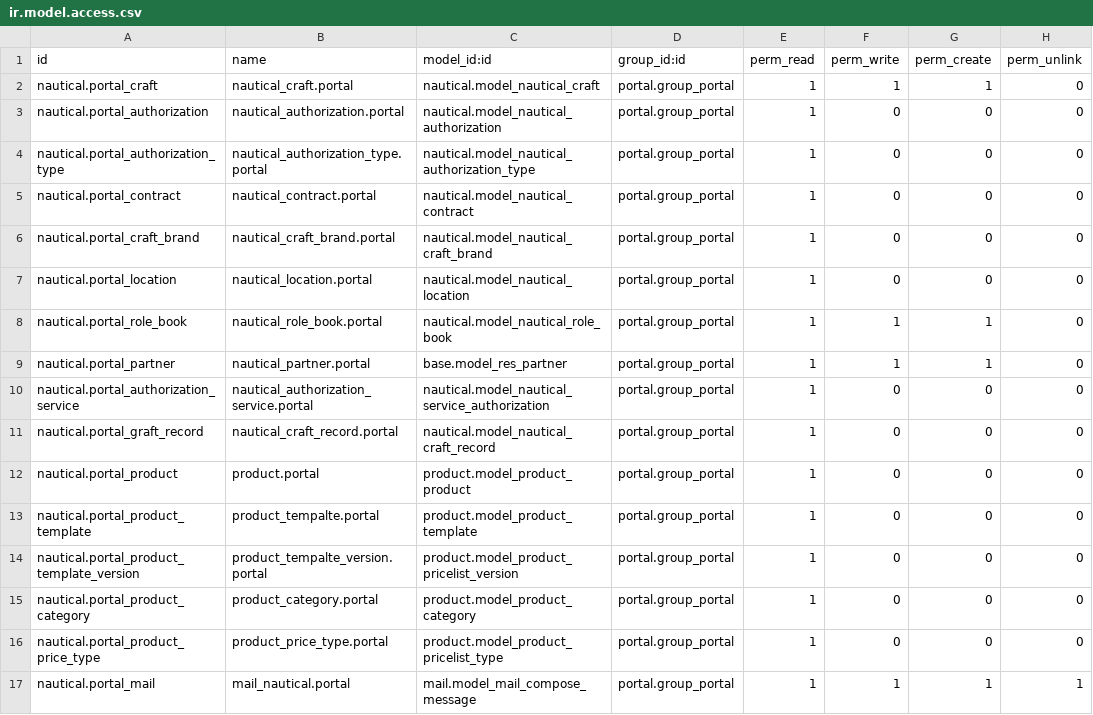
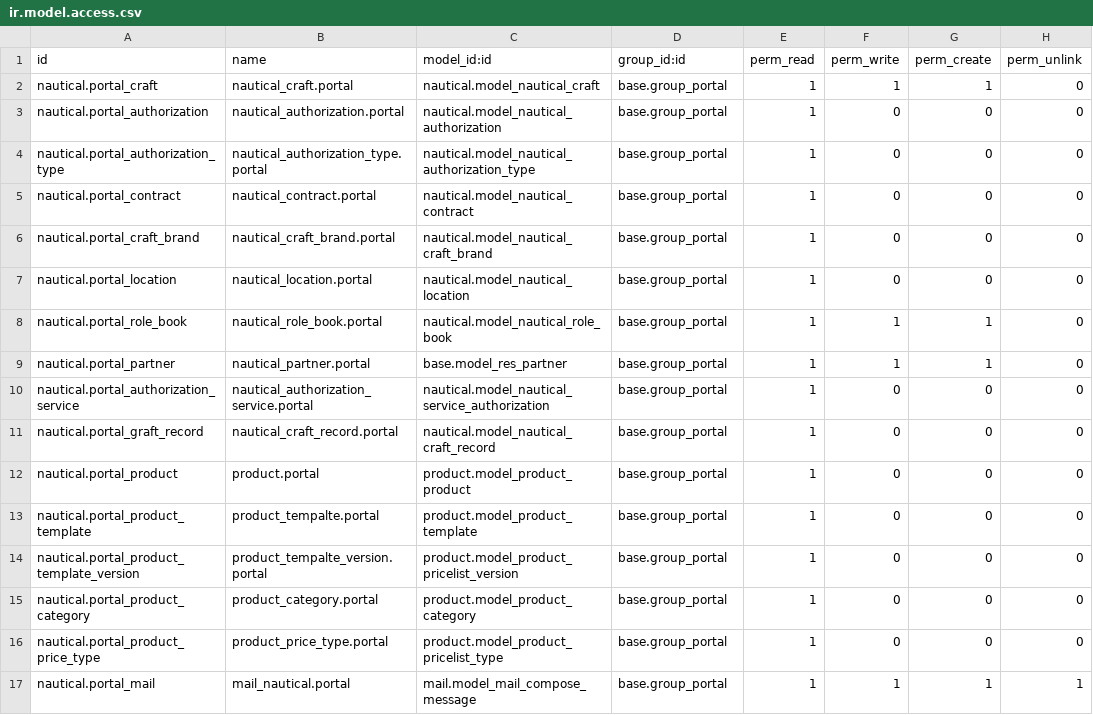
Before and after one commit to ingadhoc/odoo-nautical, a CSV file: addons/nautical_portal/security/ir.model.access.csv, drawn as a sheet.

```diff
--- a/addons/nautical_portal/security/ir.model.access.csv
+++ b/addons/nautical_portal/security/ir.model.access.csv
@@ -1,17 +1,17 @@
 id,name,model_id:id,group_id:id,perm_read,perm_write,perm_create,perm_unlink
-nautical.portal_craft,nautical_craft.portal,nautical.model_nautical_craft,portal.group_portal,1,1,1,0
-nautical.portal_authorization,nautical_authorization.portal,nautical.model_nautical_authorization,portal.group_portal,1,0,0,0
-nautical.portal_authorization_type,nautical_authorization_type.portal,nautical.model_nautical_authorization_type,portal.group_portal,1,0,0,0
-nautical.portal_contract,nautical_contract.portal,nautical.model_nautical_contract,portal.group_portal,1,0,0,0
-nautical.portal_craft_brand,nautical_craft_brand.portal,nautical.model_nautical_craft_brand,portal.group_portal,1,0,0,0
-nautical.portal_location,nautical_location.portal,nautical.model_nautical_location,portal.group_portal,1,0,0,0
-nautical.portal_role_book,nautical_role_book.portal,nautical.model_nautical_role_book,portal.group_portal,1,1,1,0
-nautical.portal_partner,nautical_partner.portal,base.model_res_partner,portal.group_portal,1,1,1,0
-nautical.portal_authorization_service,nautical_authorization_service.portal,nautical.model_nautical_service_authorization,portal.group_portal,1,0,0,0
-nautical.portal_graft_record,nautical_craft_record.portal,nautical.model_nautical_craft_record,portal.group_portal,1,0,0,0
-nautical.portal_product,product.portal,product.model_product_product,portal.group_portal,1,0,0,0
-nautical.portal_product_template,product_tempalte.portal,product.model_product_template,portal.group_portal,1,0,0,0
-nautical.portal_product_template_version,product_tempalte_version.portal,product.model_product_pricelist_version,portal.group_portal,1,0,0,0
-nautical.portal_product_category,product_category.portal,product.model_product_category,portal.group_portal,1,0,0,0
-nautical.portal_product_price_type,product_price_type.portal,product.model_product_pricelist_type,portal.group_portal,1,0,0,0
-nautical.portal_mail,mail_nautical.portal,mail.model_mail_compose_message,portal.group_portal,1,1,1,1
+nautical.portal_craft,nautical_craft.portal,nautical.model_nautical_craft,base.group_portal,1,1,1,0
+nautical.portal_authorization,nautical_authorization.portal,nautical.model_nautical_authorization,base.group_portal,1,0,0,0
+nautical.portal_authorization_type,nautical_authorization_type.portal,nautical.model_nautical_authorization_type,base.group_portal,1,0,0,0
+nautical.portal_contract,nautical_contract.portal,nautical.model_nautical_contract,base.group_portal,1,0,0,0
+nautical.portal_craft_brand,nautical_craft_brand.portal,nautical.model_nautical_craft_brand,base.group_portal,1,0,0,0
+nautical.portal_location,nautical_location.portal,nautical.model_nautical_location,base.group_portal,1,0,0,0
+nautical.portal_role_book,nautical_role_book.portal,nautical.model_nautical_role_book,base.group_portal,1,1,1,0
+nautical.portal_partner,nautical_partner.portal,base.model_res_partner,base.group_portal,1,1,1,0
+nautical.portal_authorization_service,nautical_authorization_service.portal,nautical.model_nautical_service_authorization,base.group_portal,1,0,0,0
+nautical.portal_graft_record,nautical_craft_record.portal,nautical.model_nautical_craft_record,base.group_portal,1,0,0,0
+nautical.portal_product,product.portal,product.model_product_product,base.group_portal,1,0,0,0
+nautical.portal_product_template,product_tempalte.portal,product.model_product_template,base.group_portal,1,0,0,0
+nautical.portal_product_template_version,product_tempalte_version.portal,product.model_product_pricelist_version,base.group_portal,1,0,0,0
+nautical.portal_product_category,product_category.portal,product.model_product_category,base.group_portal,1,0,0,0
+nautical.portal_product_price_type,product_price_type.portal,product.model_product_pricelist_type,base.group_portal,1,0,0,0
+nautical.portal_mail,mail_nautical.portal,mail.model_mail_compose_message,base.group_portal,1,1,1,1
```
Also changed, not shown: addons/nautical_x/data/demo/product.product.csv, 19 other files.
